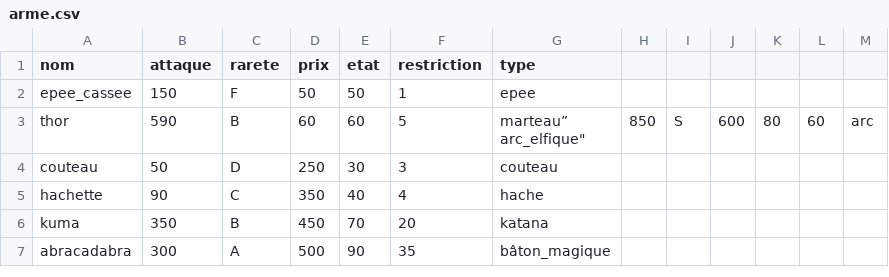
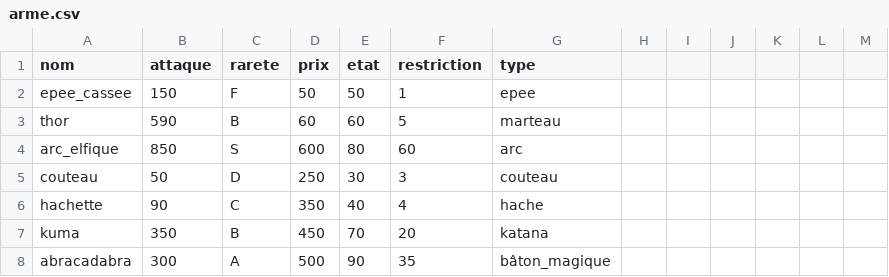
Before and after one commit to LorelleW/hackathon, a CSV file: data/arme.csv, drawn as a sheet.

Commit message:
Update arme.csv

```diff
--- a/data/arme.csv
+++ b/data/arme.csv
@@ -2,4 +2,4 @@ nom,attaque,rarete,prix,etat,restriction,type
 "epee_cassee",150,"F",50,50,1,"epee"
-"thor",590,"B",60,60,5,"marteau”
-"arc_elfique",850,"S",600,80,60,"arc"
+"thor",590,"B",60,60,5,"marteau"
+"arc_elfique",850,"S",600,80,60,"arc"
 "couteau",50,"D",250,30,3,"couteau"
```
